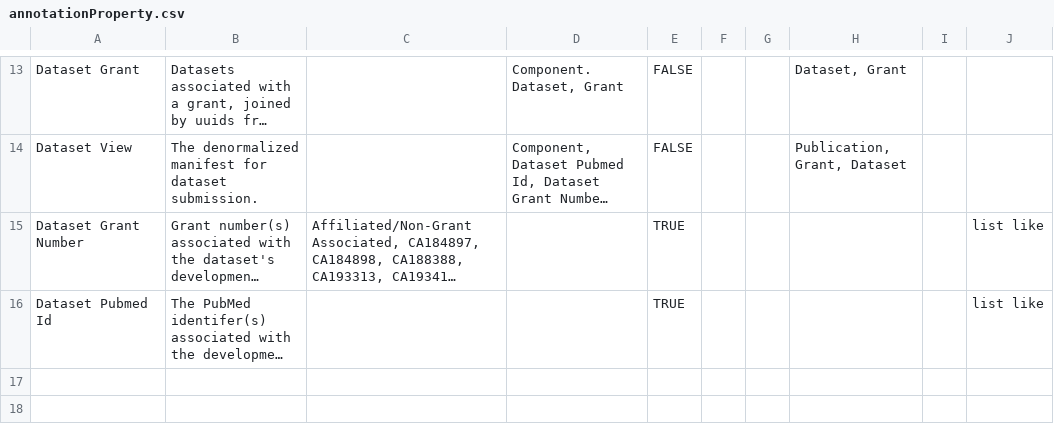
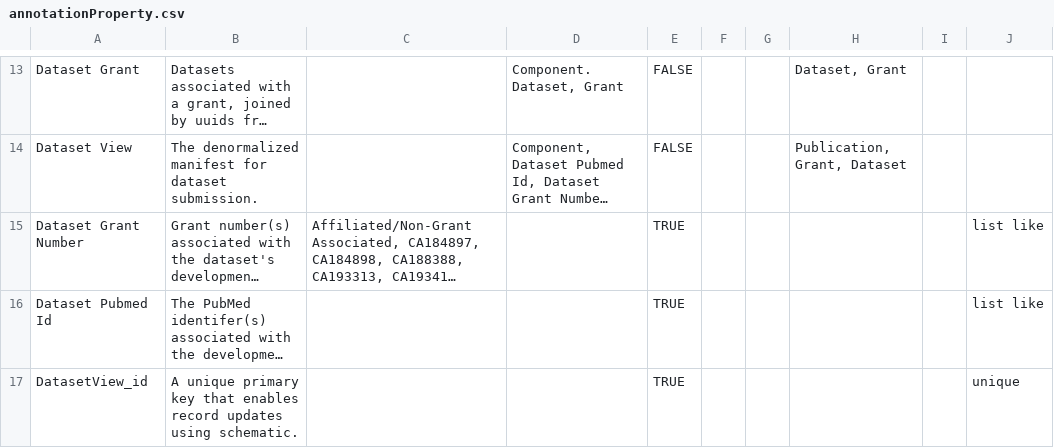
Before and after one commit to mc2-center/data-models, a CSV file: modules/dataset/annotationProperty.csv, drawn as a sheet; only a part is shown, gaps mark what is left out; long unchanged cells end in …; the diff names each change by its address in the sheet, - before the commit and + after, or states it on an @@ line.

Commit message:
Add 'DatasetView_id' attribute

```diff
--- a/modules/dataset/annotationProperty.csv
+++ b/modules/dataset/annotationProperty.csv
+row 17: DatasetView_id | A unique primary key that enables record updates using schematic. |  |  | TRUE |  |  |  |  | unique
```
